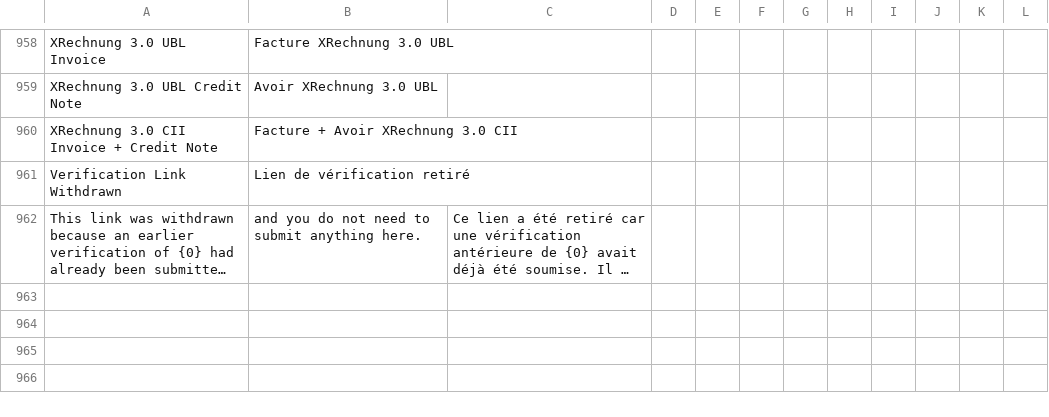
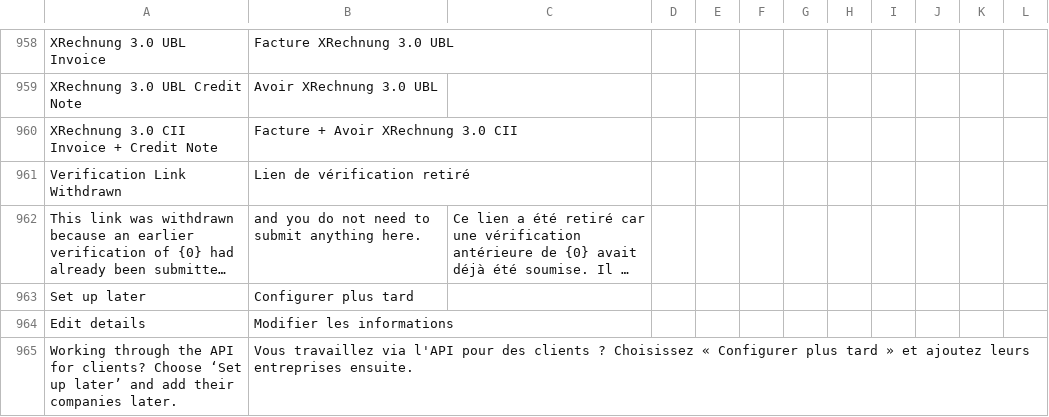
Before and after one commit to recommand/recommand-peppol, a CSV file: translations/fr.csv, drawn as a sheet; only a part is shown, gaps mark what is left out; long unchanged cells end in …; the diff names each change by its address in the sheet, - before the commit and + after, or states it on an @@ line.

Commit message:
fix(onboarding): drop prefill from unsupported countries and offer setting up later (#105)
Avoid prefilling company setup from an unsupported billing country and let API users set up their companies later. Block unsupported country submission and offer direct correction or skipping when company creation reports a field error.

Unsupported-country errors from company creation now use errors.country instead of errors.root; status and message are unchanged. Clients must read the errors map rather than only its root key.

```diff
--- a/translations/fr.csv
+++ b/translations/fr.csv
+row 963: Set up later | Configurer plus tard
+row 964: Edit details | Modifier les informations
+row 965: Working through the API for clients? Choose ‘Set up later’ and add their companies later. | Vous travaillez via l'API pour des clients ? Choisissez « Configurer plus tard » et ajoutez leurs entreprises ensuite.
```
Also changed, not shown: translations/de.csv, translations/nl.csv, 10 other files.
